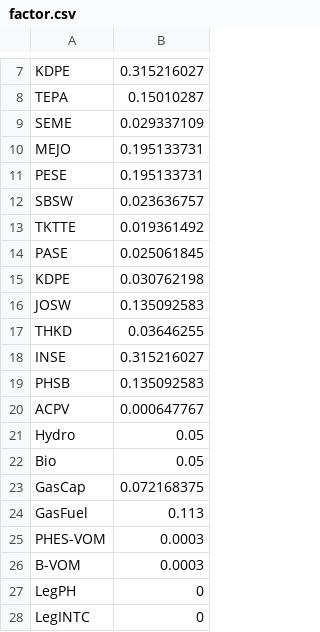
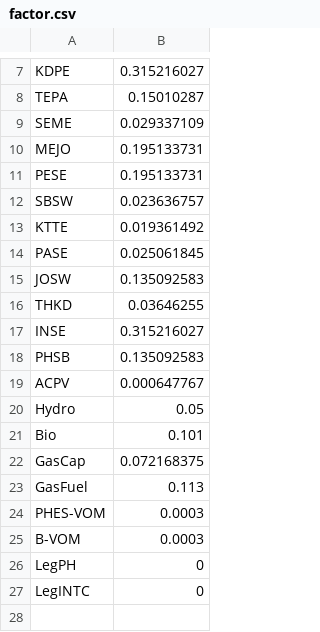
Before and after one commit to FynnPenny/FIRM_Malaysia_Complex, a CSV file: Data/factor.csv, drawn as a sheet; only a part is shown, gaps mark what is left out.

```diff
--- a/Data/factor.csv
+++ b/Data/factor.csv
@@ -12,5 +12,4 @@ PESE,0.195133731
 SBSW,0.023636757
-TKTTE,0.019361492
+KTTE,0.019361492
 PASE,0.025061845
-KDPE,0.030762198
 JOSW,0.135092583
@@ -21,3 +20,3 @@ ACPV,0.000647767
 Hydro,0.05
-Bio,0.05
+Bio,0.101
 GasCap,0.072168375
```
Also changed, not shown: 6 other files.
